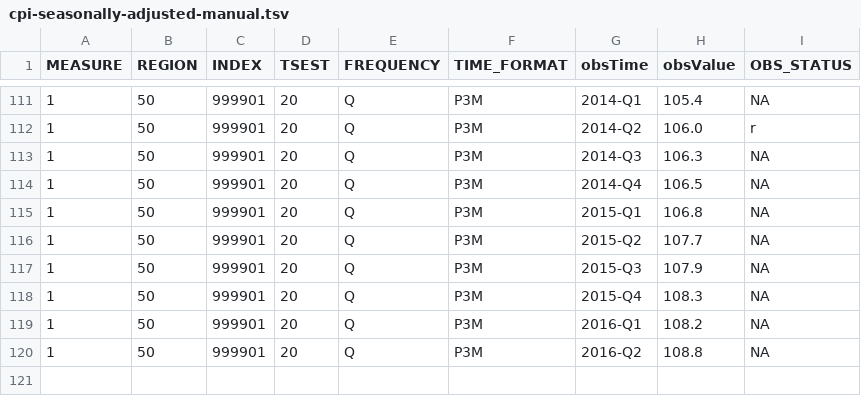
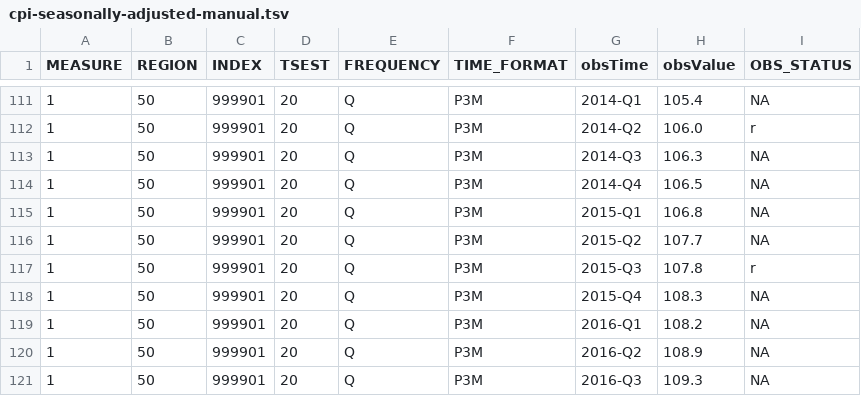
Before and after one commit to HughParsonage/grattan, a TSV file: data-raw/cpi-seasonally-adjusted-manual.tsv, drawn as a sheet; only a part is shown, gaps mark what is left out.

```diff
--- a/data-raw/cpi-seasonally-adjusted-manual.tsv
+++ b/data-raw/cpi-seasonally-adjusted-manual.tsv
@@ -116,5 +116,6 @@ MEASURE	REGION	INDEX	TSEST	FREQUENCY	TIME_FORMAT	obsTime	obsValue	OBS_STATUS
 1	50	999901	20	Q	P3M	2015-Q2	107.7	NA
-1	50	999901	20	Q	P3M	2015-Q3	107.9	NA
+1	50	999901	20	Q	P3M	2015-Q3	107.8	r
 1	50	999901	20	Q	P3M	2015-Q4	108.3	NA
 1	50	999901	20	Q	P3M	2016-Q1	108.2	NA
-1	50	999901	20	Q	P3M	2016-Q2	108.8	NA
+1	50	999901	20	Q	P3M	2016-Q2	108.9	NA
+1	50	999901	20	Q	P3M	2016-Q3	109.3	NA
```
Also changed, not shown: data-raw/cpi-trimmed-mean-manual.tsv, data-raw/cpi-unadjusted-manual.tsv, 2 other files.
